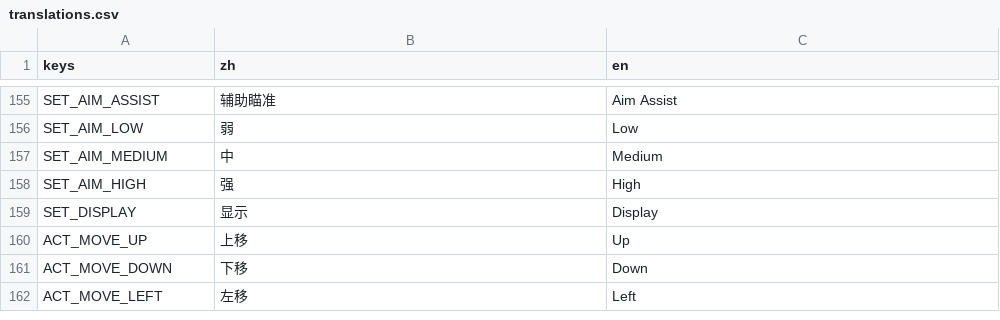
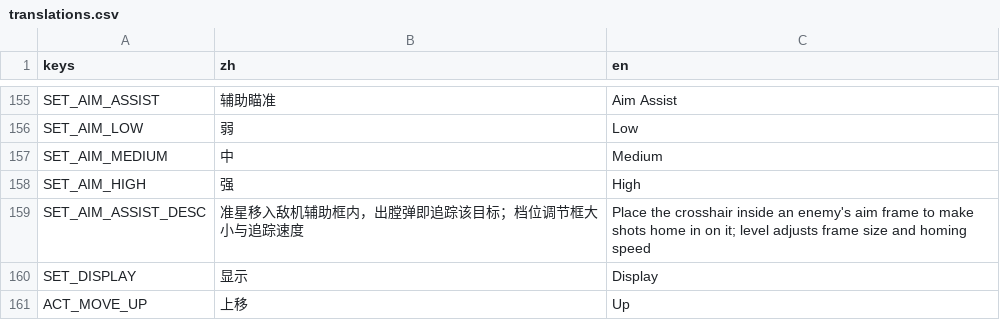
Before and after one commit to NeverToEver/InfiAir, a CSV file: data/translations.csv, drawn as a sheet; only a part is shown, gaps mark what is left out; the shorter side is filled out with more unchanged rows; the diff names each change by its address in the sheet, - before the commit and + after, or states it on an @@ line.

Commit message:
feat: 战斗可读性/Boss走位/辅助瞄准/弹速审计全量落地（2026-07-30计划）——P0-1 Boss战斗锚线FIGHT_Y改view顶缘偏移(_fight_anchor_y三处替换)+P0-2敌机悬停带/锚点统一view基线；P0-3敌机/精英scale与radius上调(普通0.62/0.68、精英0.90/0.68/0.78)；P0-4新增effects.enemy_bullet_visual_scale=2.4敌弹放大提亮；P0-5敌机尾焰软光点+贴图双档调色板重生成(亮度47-58→89-96、品红系)；P1-1辅助瞄准重设计(磁吸锁定→鼠标跟随准星+40%敌机辅助框+框内追踪弹，新增aim_crosshair/aim_frame_layer/Bullet.homing_target，旧磁吸参数三处清理，档位改frame_pad/homing_turn_rate)；P1-2玩家弹速1200→1800(DPS不变)；view_zoom_test母舰warp_in_drop过期断言改配置驱动；30项无头回归0 FAIL+autoplay 480s探针0异常；AGENTS/BOSS_REDESIGN/README中英/设置页文案同步

```diff
--- a/data/translations.csv
+++ b/data/translations.csv
+row 159: SET_AIM_ASSIST_DESC | 准星移入敌机辅助框内，出膛弹即追踪该目标；档位调节框大小与追踪速度 | Place the crosshair inside an enemy's aim frame to make shots home in on it; level adjusts frame size and homing speed
```
Also changed, not shown: 29 other files.
